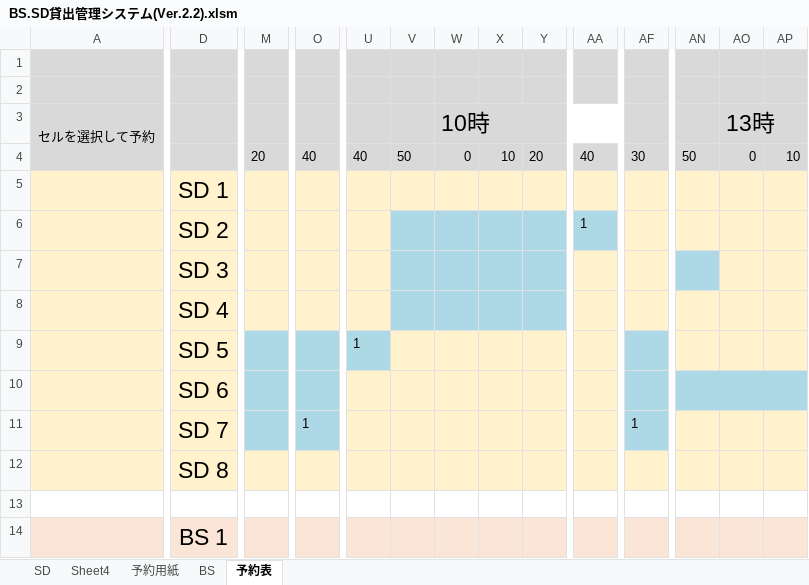
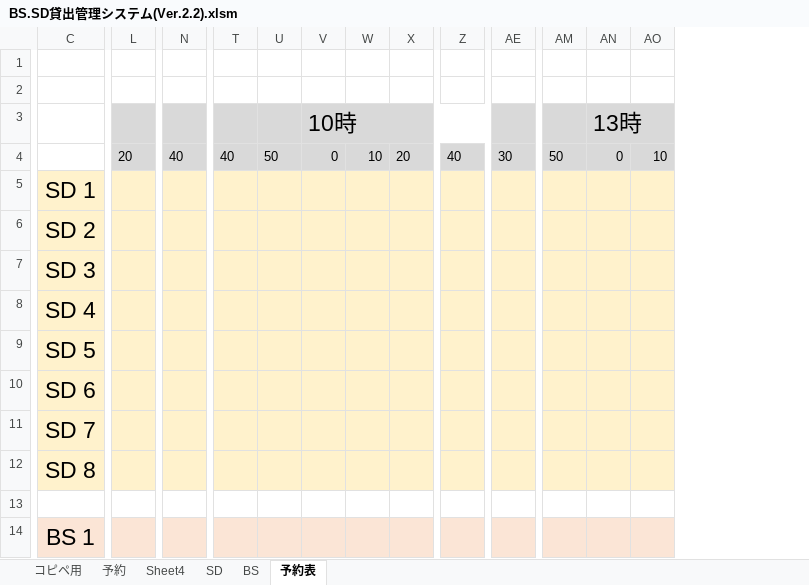
Before and after one commit to kosuke-ttm/Round1Reservation, an Excel workbook: BS.SD貸出管理システム(Ver.2.2).xlsm, sheet 予約表, drawn as a sheet; only a part is shown, gaps mark what is left out; values as stored, in another font and other column widths than the file's, no borders; charts and pictures not drawn; removed rows and columns are numbered as before the commit, all else as after; rows hold the shown columns only; the diff covers the shown part only; the diff names each change by its address in the sheet, - before the commit and + after, or states it on an @@ line.

```diff
--- a/BS.SD貸出管理システム(Ver.2.2).xlsm (sheet 予約表)
+++ b/BS.SD貸出管理システム(Ver.2.2).xlsm (sheet 予約表)
-sheet tab: 予約用紙
+sheet tab: コピペ用
+sheet tab: 予約
@@ sheet tab order changed: コピペ用 | 予約 | Sheet4 | SD | BS | 予約表 @@
-column A, row 3: セルを選択して予約
-C1:AO2 fill: #D9D9D9
+C1:AO2 fill: none
-row 2: (empty)
+row 2:  | 8 | 8 | 9 | 9 | 10 | 10 | 10 | 10 | 11 | 12 | 13 | 13
-C3:C4 fill: #D9D9D9
+C3:C4 fill: none
-U6:Z6 fill: #ADD8E6
+U6:Z6 fill: #FFF2CC
-Z6: 1
+Z6: (empty)
-U7:X8 fill: #ADD8E6
+U7:X8 fill: #FFF2CC
-AM7 fill: #ADD8E6
+AM7 fill: #FFF2CC
-L9:N11 fill: #ADD8E6
+L9:N11 fill: #FFF2CC
-T9 fill: #ADD8E6
+T9 fill: #FFF2CC
-T9: 1
+T9: (empty)
-AE9:AE11 fill: #ADD8E6
+AE9:AE11 fill: #FFF2CC
-AM10:AO10 fill: #ADD8E6
+AM10:AO10 fill: #FFF2CC
-AN10:AP10 merged
-N11: 1
+N11: (empty)
-AE11: 1
+AE11: (empty)
```
Also changed, not shown: cell formats elsewhere in this sheet, sheet SD, sheet BS, charts or pictures, 1 other file.
